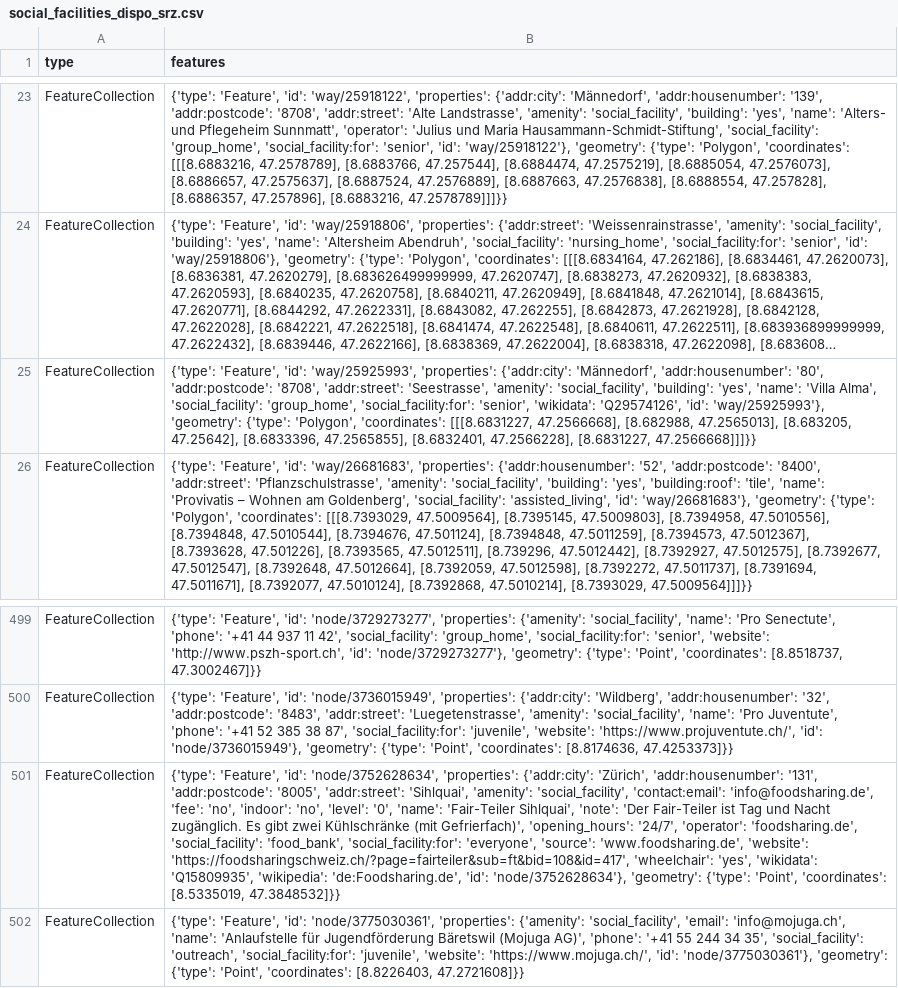
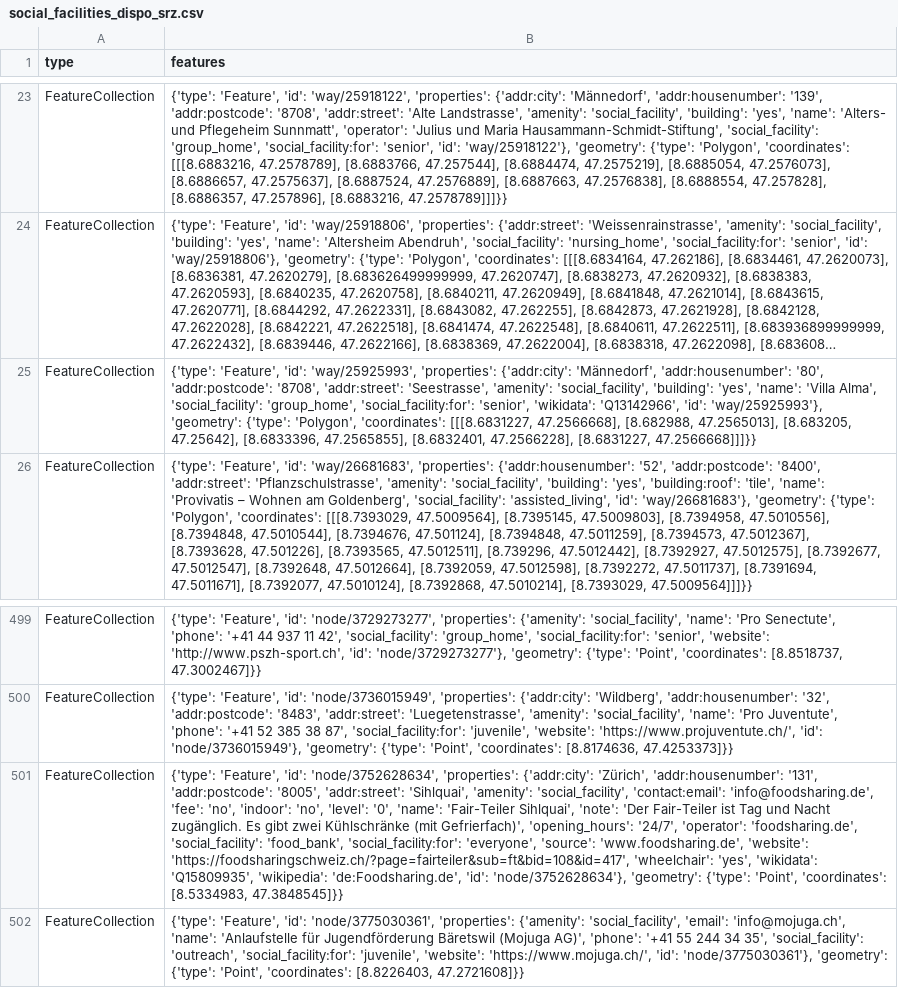
Before and after one commit to chnuessli/elz-data, a CSV file: data/csv/facilities/social_facilities/social_facilities_dispo_srz.csv, drawn as a sheet; only a part is shown, gaps mark what is left out; long unchanged cells end in …; the diff names each change by its address in the sheet, - before the commit and + after, or states it on an @@ line.

```diff
--- a/data/csv/facilities/social_facilities/social_facilities_dispo_srz.csv
+++ b/data/csv/facilities/social_facilities/social_facilities_dispo_srz.csv
-B25 (features): …'senior', 'wikidata': 'Q29574126', 'id': 'way/25925993'},…
+B25 (features): …'senior', 'wikidata': 'Q13142966', 'id': 'way/25925993'},…
-B501 (features): …'Point', 'coordinates': [8.5335019, 47.3848532]}}
+B501 (features): …'Point', 'coordinates': [8.5334983, 47.3848545]}}
```
Also changed, not shown: data/csv/facilities/nursing_home/nursing_home_dispo_srz.csv, data/csv/facilities/nursing_home/nursing_home_kt_zh.csv, 5 other files.
